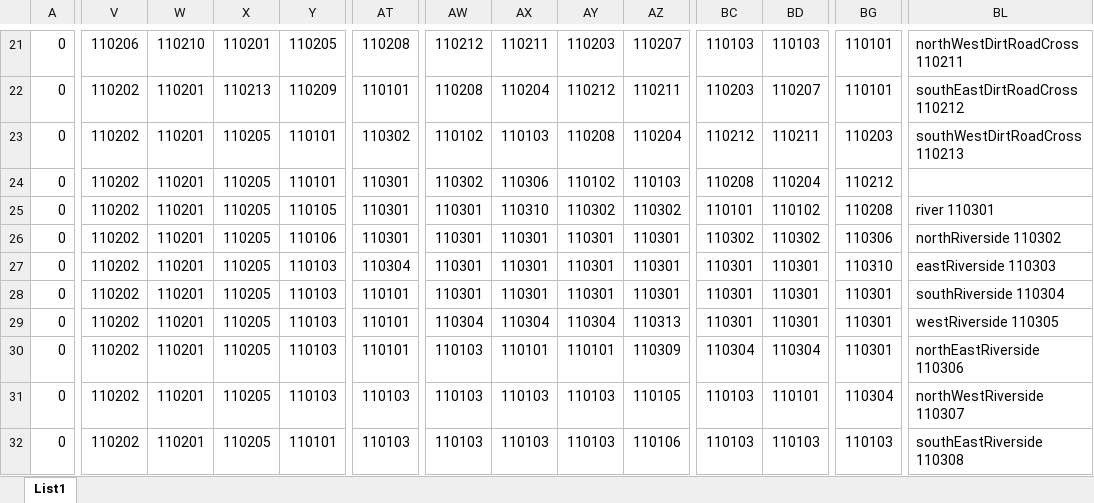
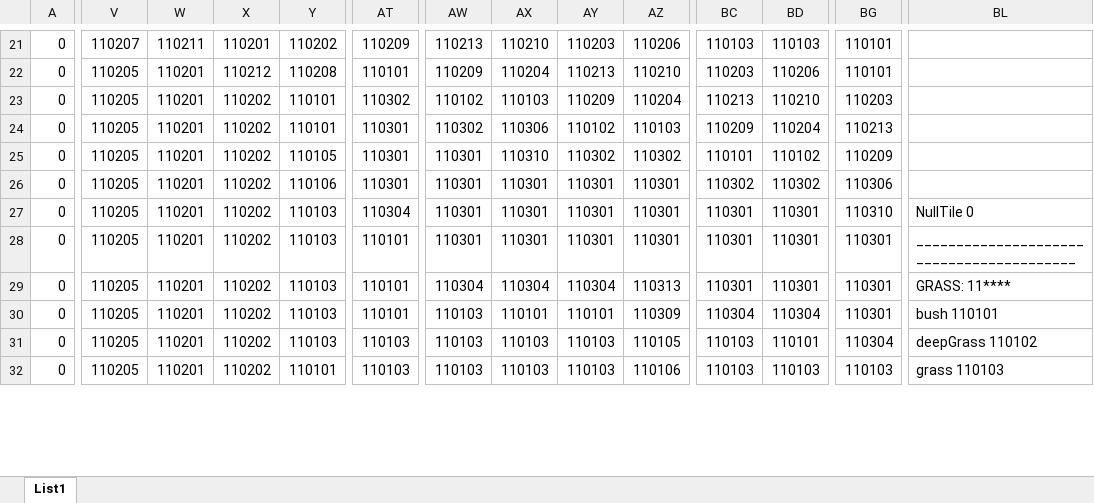
Before and after one commit to Fjerka/IWoP, an Excel workbook: IWoP2/map1.xlsx, sheet List1, drawn as a sheet; only a part is shown, gaps mark what is left out; values as stored, in another font and other column widths than the file's, no borders; conditional formats not drawn; the diff covers the shown part only; the diff names each change by its address in the sheet, - before the commit and + after, or states it on an @@ line.

Commit message:
uprava pro mapu
nova mapa, nove tiles (classy i image), uprava MapFactory

```diff
--- a/IWoP2/map1.xlsx (sheet List1)
+++ b/IWoP2/map1.xlsx (sheet List1)
-V21: 110206
+V21: 110207
-W21: 110210
+W21: 110211
-Y21: 110205
+Y21: 110202
-AT21: 110208
+AT21: 110209
-AW21: 110212
+AW21: 110213
-AX21: 110211
+AX21: 110210
-AZ21: 110207
+AZ21: 110206
-BL21: northWestDirtRoadCross 110211
+BL21: (empty)
-V22:V32: 110202
+V22:V32: 110205
-X22: 110213
+X22: 110212
-Y22: 110209
+Y22: 110208
-AW22: 110208
+AW22: 110209
-AY22: 110212
+AY22: 110213
-AZ22: 110211
+AZ22: 110210
-BD22: 110207
+BD22: 110206
-BL22: southEastDirtRoadCross 110212
+BL22: (empty)
-X23:X32: 110205
+X23:X32: 110202
-AY23: 110208
+AY23: 110209
-BC23: 110212
+BC23: 110213
-BD23: 110211
+BD23: 110210
-BL23: southWestDirtRoadCross 110213
+BL23: (empty)
-BC24: 110208
+BC24: 110209
-BG24: 110212
+BG24: 110213
-BG25: 110208
+BG25: 110209
-BL25: river 110301
+BL25: (empty)
-BL26: northRiverside 110302
+BL26: (empty)
-BL27: eastRiverside 110303
+BL27: NullTile 0
-BL28: southRiverside 110304
+BL28: _________________________________________
-BL29: westRiverside 110305
+BL29: GRASS: 11****
-BL30: northEastRiverside 110306
+BL30: bush 110101
-BL31: northWestRiverside 110307
+BL31: deepGrass 110102
-BL32: southEastRiverside 110308
+BL32: grass 110103
```
Also changed, not shown: 30 added rows, 2 removed rows and 227 edited cells elsewhere in this sheet, 26 other files.
